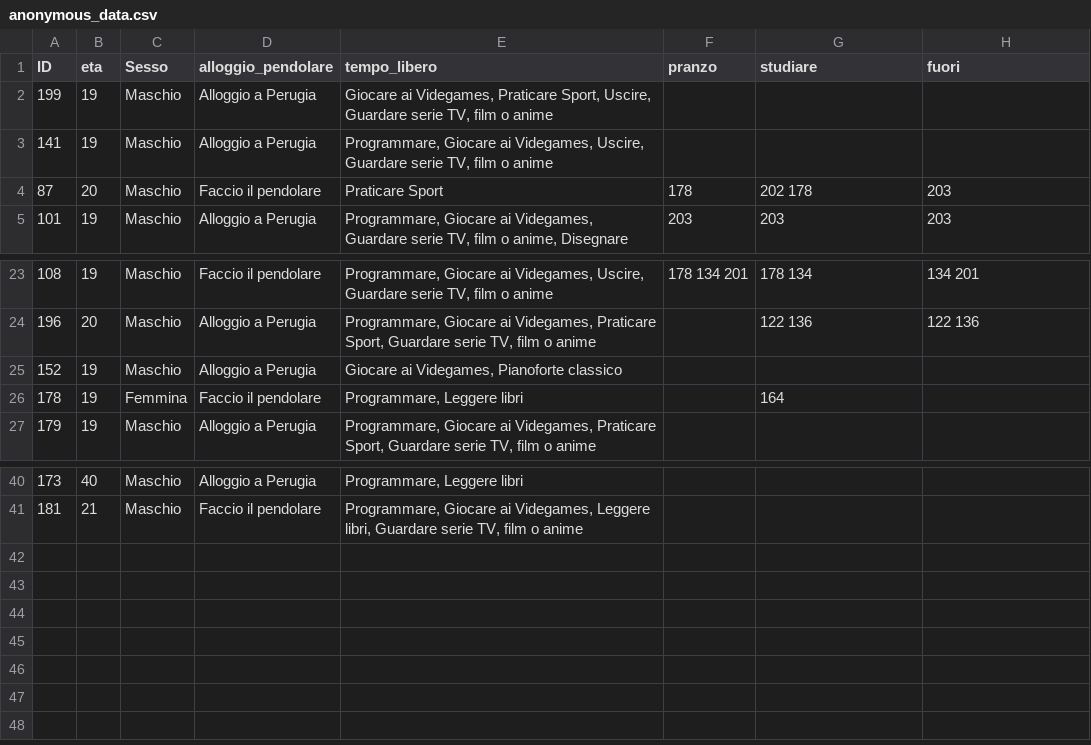
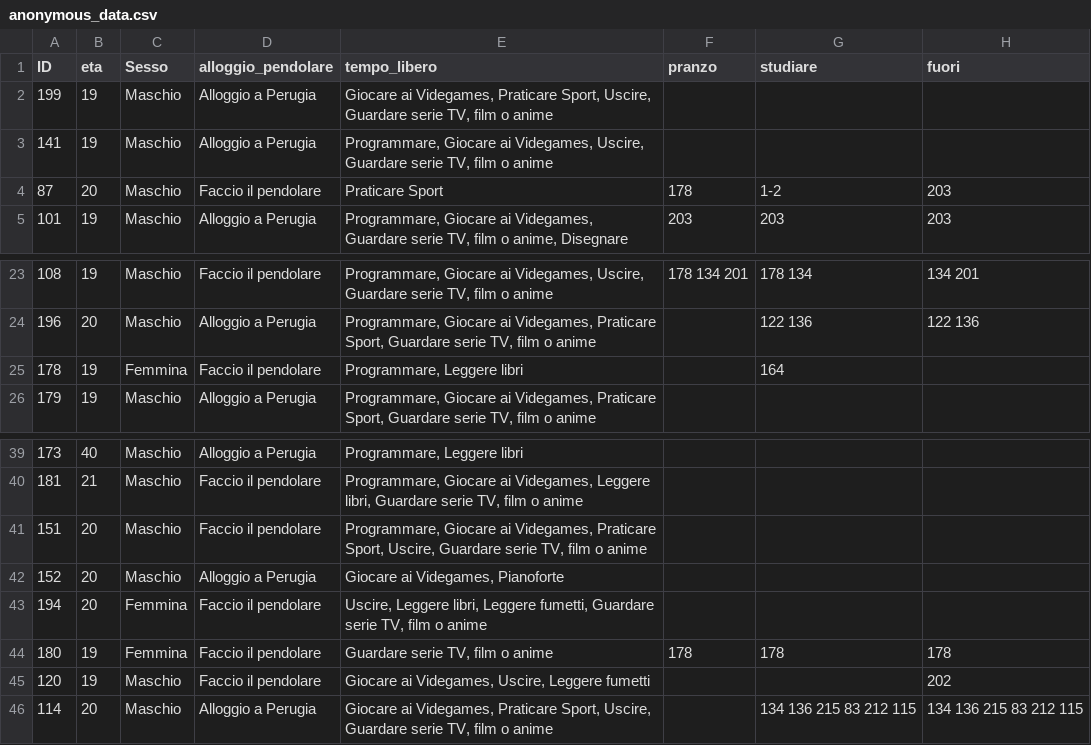
Before and after one commit to CristianCosci/ComplexNetworkAnalysis, a CSV file: data/anonymous_data.csv, drawn as a sheet; only a part is shown, gaps mark what is left out.

```diff
--- a/data/anonymous_data.csv
+++ b/data/anonymous_data.csv
@@ -3,3 +3,3 @@ ID,eta,Sesso,alloggio_pendolare,tempo_libero,pranzo,studiare,fuori
 141,19,Maschio,Alloggio a Perugia,"Programmare, Giocare ai Videgames, Uscire, Guardare serie TV, film o anime",,,
-87,20,Maschio,Faccio il pendolare,Praticare Sport,178,202 178,203
+87,20,Maschio,Faccio il pendolare,Praticare Sport,178,1-2,203
 101,19,Maschio,Alloggio a Perugia,"Programmare, Giocare ai Videgames, Guardare serie TV, film o anime, Disegnare",203,203,203
@@ -24,3 +24,2 @@ ID,eta,Sesso,alloggio_pendolare,tempo_libero,pranzo,studiare,fuori
 196,20,Maschio,Alloggio a Perugia,"Programmare, Giocare ai Videgames, Praticare Sport, Guardare serie TV, film o anime",,122 136,122 136
-152,19,Maschio,Alloggio a Perugia,"Giocare ai Videgames, Pianoforte classico",,,
 178,19,Femmina,Faccio il pendolare,"Programmare, Leggere libri",,164,
@@ -41 +40,7 @@ ID,eta,Sesso,alloggio_pendolare,tempo_libero,pranzo,studiare,fuori
 181,21,Maschio,Faccio il pendolare,"Programmare, Giocare ai Videgames, Leggere libri, Guardare serie TV, film o anime",,,
+151,20,Maschio,Faccio il pendolare,"Programmare, Giocare ai Videgames, Praticare Sport, Uscire, Guardare serie TV, film o anime",,,
+152,20,Maschio,Alloggio a Perugia,"Giocare ai Videgames, Pianoforte",,,
+194,20,Femmina,Faccio il pendolare,"Uscire, Leggere libri, Leggere fumetti, Guardare serie TV, film o anime",,,
+180,19,Femmina,Faccio il pendolare,"Guardare serie TV, film o anime",178,178,178
+120,19,Maschio,Faccio il pendolare,"Giocare ai Videgames, Uscire, Leggere fumetti",,,202
+114,20,Maschio,Alloggio a Perugia,"Giocare ai Videgames, Praticare Sport, Uscire, Guardare serie TV, film o anime",,134 136 215 83 212 115,134 136 215 83 212 115
```
Also changed, not shown: 1 other file.
